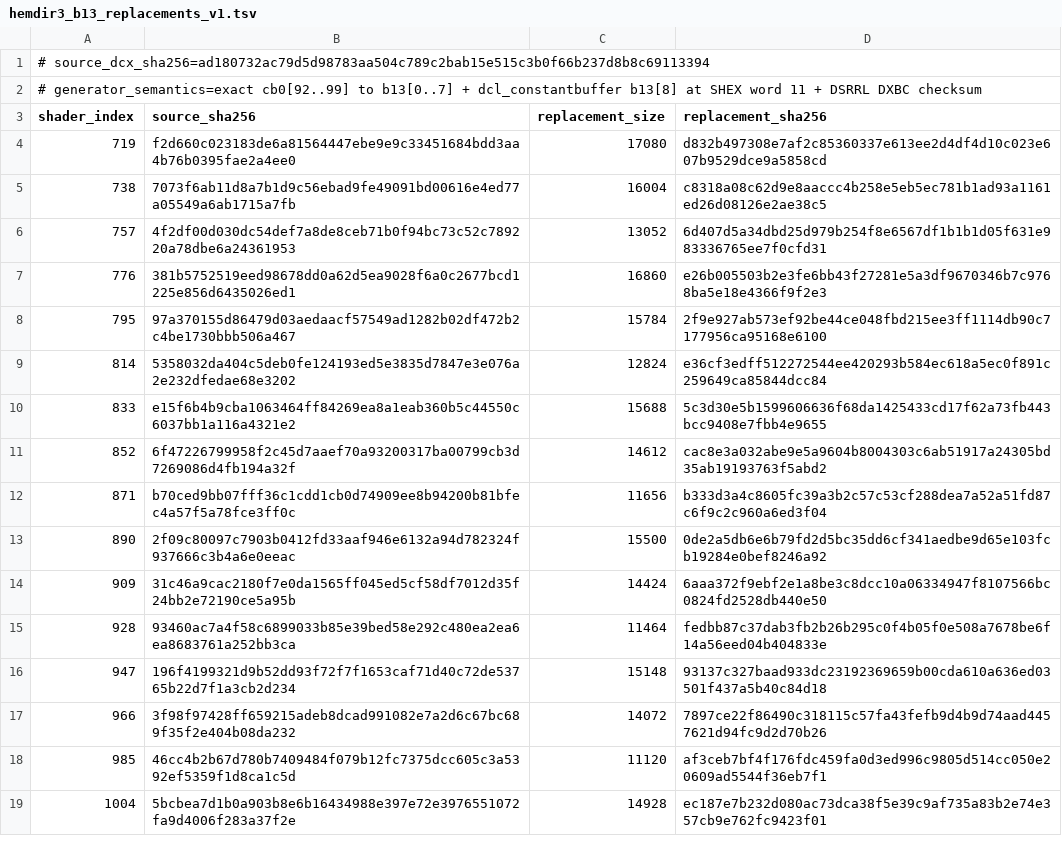
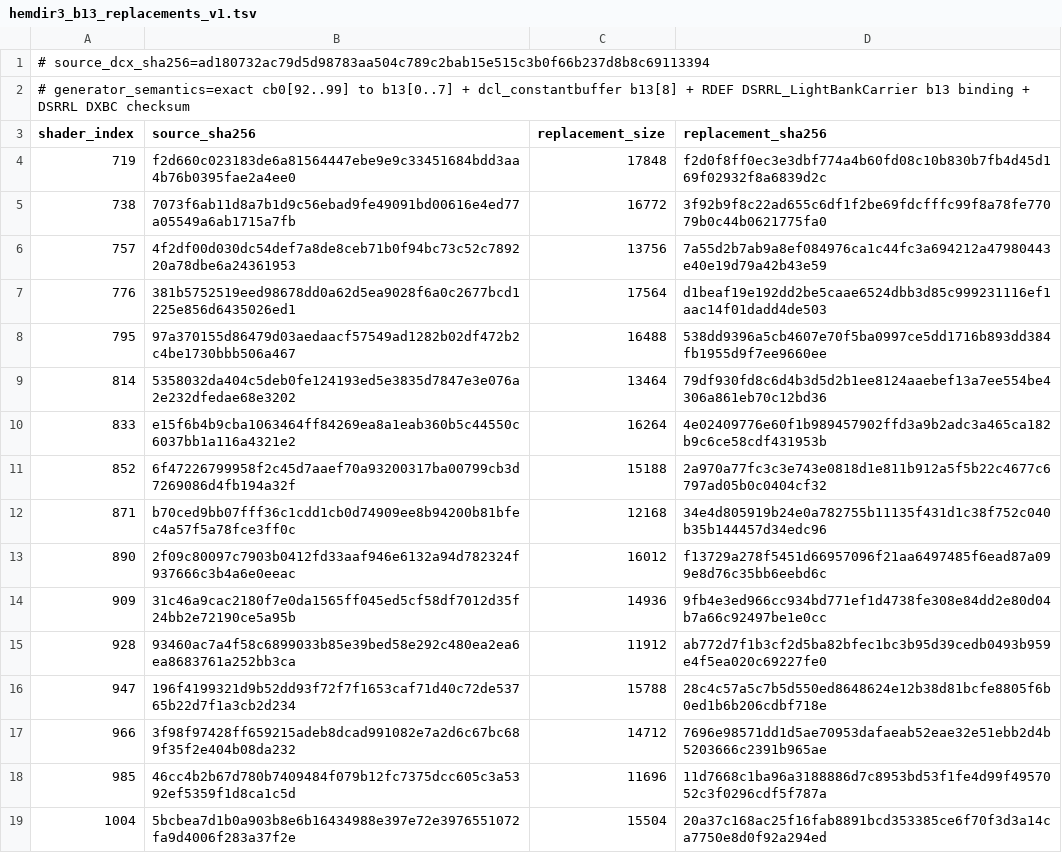
Before and after one commit to julkszw-sys/DSRRL-Material-Response, a TSV file: renderer-core/data/provenance/hemdir3_b13_replacements_v1.tsv, drawn as a sheet; only a part is shown; the diff covers the shown part only.

Commit message:
HemDir3: pin RDEF-correct b13 replacement hashes

```diff
--- a/renderer-core/data/provenance/hemdir3_b13_replacements_v1.tsv
+++ b/renderer-core/data/provenance/hemdir3_b13_replacements_v1.tsv
@@ -1,19 +1,19 @@
 # source_dcx_sha256=ad180732ac79d5d98783aa504c789c2bab15e515c3b0f66b237d8b8c69113394
-# generator_semantics=exact cb0[92..99] to b13[0..7] + dcl_constantbuffer b13[8] at SHEX word 11 + DSRRL DXBC checksum
+# generator_semantics=exact cb0[92..99] to b13[0..7] + dcl_constantbuffer b13[8] + RDEF DSRRL_LightBankCarrier b13 binding + DSRRL DXBC checksum
 shader_index	source_sha256	replacement_size	replacement_sha256
-719	f2d660c023183de6a81564447ebe9e9c33451684bdd3aa4b76b0395fae2a4ee0	17080	d832b497308e7af2c85360337e613ee2d4df4d10c023e607b9529dce9a5858cd
-738	7073f6ab11d8a7b1d9c56ebad9fe49091bd00616e4ed77a05549a6ab1715a7fb	16004	c8318a08c62d9e8aaccc4b258e5eb5ec781b1ad93a1161ed26d08126e2ae38c5
-757	4f2df00d030dc54def7a8de8ceb71b0f94bc73c52c789220a78dbe6a24361953	13052	6d407d5a34dbd25d979b254f8e6567df1b1b1d05f631e983336765ee7f0cfd31
-776	381b5752519eed98678dd0a62d5ea9028f6a0c2677bcd1225e856d6435026ed1	16860	e26b005503b2e3fe6bb43f27281e5a3df9670346b7c9768ba5e18e4366f9f2e3
-795	97a370155d86479d03aedaacf57549ad1282b02df472b2c4be1730bbb506a467	15784	2f9e927ab573ef92be44ce048fbd215ee3ff1114db90c7177956ca95168e6100
-814	5358032da404c5deb0fe124193ed5e3835d7847e3e076a2e232dfedae68e3202	12824	e36cf3edff512272544ee420293b584ec618a5ec0f891c259649ca85844dcc84
-833	e15f6b4b9cba1063464ff84269ea8a1eab360b5c44550c6037bb1a116a4321e2	15688	5c3d30e5b1599606636f68da1425433cd17f62a73fb443bcc9408e7fbb4e9655
-852	6f47226799958f2c45d7aaef70a93200317ba00799cb3d7269086d4fb194a32f	14612	cac8e3a032abe9e5a9604b8004303c6ab51917a24305bd35ab19193763f5abd2
-871	b70ced9bb07fff36c1cdd1cb0d74909ee8b94200b81bfec4a57f5a78fce3ff0c	11656	b333d3a4c8605fc39a3b2c57c53cf288dea7a52a51fd87c6f9c2c960a6ed3f04
-890	2f09c80097c7903b0412fd33aaf946e6132a94d782324f937666c3b4a6e0eeac	15500	0de2a5db6e6b79fd2d5bc35dd6cf341aedbe9d65e103fcb19284e0bef8246a92
-909	31c46a9cac2180f7e0da1565ff045ed5cf58df7012d35f24bb2e72190ce5a95b	14424	6aaa372f9ebf2e1a8be3c8dcc10a06334947f8107566bc0824fd2528db440e50
-928	93460ac7a4f58c6899033b85e39bed58e292c480ea2ea6ea8683761a252bb3ca	11464	fedbb87c37dab3fb2b26b295c0f4b05f0e508a7678be6f14a56eed04b404833e
-947	196f4199321d9b52dd93f72f7f1653caf71d40c72de53765b22d7f1a3cb2d234	15148	93137c327baad933dc23192369659b00cda610a636ed03501f437a5b40c84d18
-966	3f98f97428ff659215adeb8dcad991082e7a2d6c67bc689f35f2e404b08da232	14072	7897ce22f86490c318115c57fa43fefb9d4b9d74aad4457621d94fc9d2d70b26
-985	46cc4b2b67d780b7409484f079b12fc7375dcc605c3a5392ef5359f1d8ca1c5d	11120	af3ceb7bf4f176fdc459fa0d3ed996c9805d514cc050e20609ad5544f36eb7f1
-1004	5bcbea7d1b0a903b8e6b16434988e397e72e3976551072fa9d4006f283a37f2e	14928	ec187e7b232d080ac73dca38f5e39c9af735a83b2e74e357cb9e762fc9423f01
+719	f2d660c023183de6a81564447ebe9e9c33451684bdd3aa4b76b0395fae2a4ee0	17848	f2d0f8ff0ec3e3dbf774a4b60fd08c10b830b7fb4d45d169f02932f8a6839d2c
+738	7073f6ab11d8a7b1d9c56ebad9fe49091bd00616e4ed77a05549a6ab1715a7fb	16772	3f92b9f8c22ad655c6df1f2be69fdcfffc99f8a78fe77079b0c44b0621775fa0
+757	4f2df00d030dc54def7a8de8ceb71b0f94bc73c52c789220a78dbe6a24361953	13756	7a55d2b7ab9a8ef084976ca1c44fc3a694212a47980443e40e19d79a42b43e59
+776	381b5752519eed98678dd0a62d5ea9028f6a0c2677bcd1225e856d6435026ed1	17564	d1beaf19e192dd2be5caae6524dbb3d85c999231116ef1aac14f01dadd4de503
+795	97a370155d86479d03aedaacf57549ad1282b02df472b2c4be1730bbb506a467	16488	538dd9396a5cb4607e70f5ba0997ce5dd1716b893dd384fb1955d9f7ee9660ee
+814	5358032da404c5deb0fe124193ed5e3835d7847e3e076a2e232dfedae68e3202	13464	79df930fd8c6d4b3d5d2b1ee8124aaebef13a7ee554be4306a861eb70c12bd36
+833	e15f6b4b9cba1063464ff84269ea8a1eab360b5c44550c6037bb1a116a4321e2	16264	4e02409776e60f1b989457902ffd3a9b2adc3a465ca182b9c6ce58cdf431953b
+852	6f47226799958f2c45d7aaef70a93200317ba00799cb3d7269086d4fb194a32f	15188	2a970a77fc3c3e743e0818d1e811b912a5f5b22c4677c6797ad05b0c0404cf32
+871	b70ced9bb07fff36c1cdd1cb0d74909ee8b94200b81bfec4a57f5a78fce3ff0c	12168	34e4d805919b24e0a782755b11135f431d1c38f752c040b35b144457d34edc96
+890	2f09c80097c7903b0412fd33aaf946e6132a94d782324f937666c3b4a6e0eeac	16012	f13729a278f5451d66957096f21aa6497485f6ead87a099e8d76c35bb6eebd6c
+909	31c46a9cac2180f7e0da1565ff045ed5cf58df7012d35f24bb2e72190ce5a95b	14936	9fb4e3ed966cc934bd771ef1d4738fe308e84dd2e80d04b7a66c92497be1e0cc
+928	93460ac7a4f58c6899033b85e39bed58e292c480ea2ea6ea8683761a252bb3ca	11912	ab772d7f1b3cf2d5ba82bfec1bc3b95d39cedb0493b959e4f5ea020c69227fe0
+947	196f4199321d9b52dd93f72f7f1653caf71d40c72de53765b22d7f1a3cb2d234	15788	28c4c57a5c7b5d550ed8648624e12b38d81bcfe8805f6b0ed1b6b206cdbf718e
+966	3f98f97428ff659215adeb8dcad991082e7a2d6c67bc689f35f2e404b08da232	14712	7696e98571dd1d5ae70953dafaeab52eae32e51ebb2d4b5203666c2391b965ae
+985	46cc4b2b67d780b7409484f079b12fc7375dcc605c3a5392ef5359f1d8ca1c5d	11696	11d7668c1ba96a3188886d7c8953bd53f1fe4d99f4957052c3f0296cdf5f787a
+1004	5bcbea7d1b0a903b8e6b16434988e397e72e3976551072fa9d4006f283a37f2e	15504	20a37c168ac25f16fab8891bcd353385ce6f70f3d3a14ca7750e8d0f92a294ed
```
Also changed, not shown: 64 edited cells elsewhere in this file.
